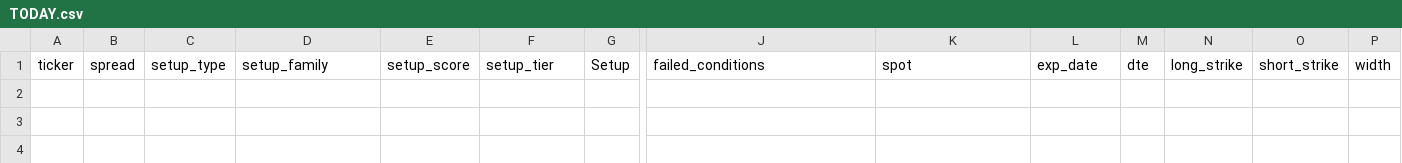
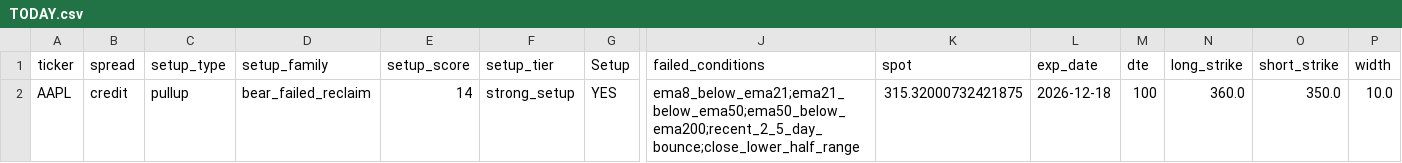
Before and after one commit to aglucaci/options, a CSV file: tables/TODAY.csv, drawn as a sheet; only a part is shown, gaps mark what is left out; rows hold the shown columns only; the diff names each change by its address in the sheet, - before the commit and + after, or states it on an @@ line.

```diff
--- a/tables/TODAY.csv
+++ b/tables/TODAY.csv
+row 2: AAPL | credit | pullup | bear_failed_reclaim | 14 | strong_setup | YES | ema8_below_ema21;ema21_below_ema50;ema50_below_ema200;recent_2_5_day_bounce;close_lower_half_range | 315.32000732421875 | 2026-12-18 | 100 | 360.0 | 350.0 | 10.0
```
Also changed, not shown: tables/TODAY_CREDIT.csv, tables/rejected_trades_TODAY.csv, 2 other files.
